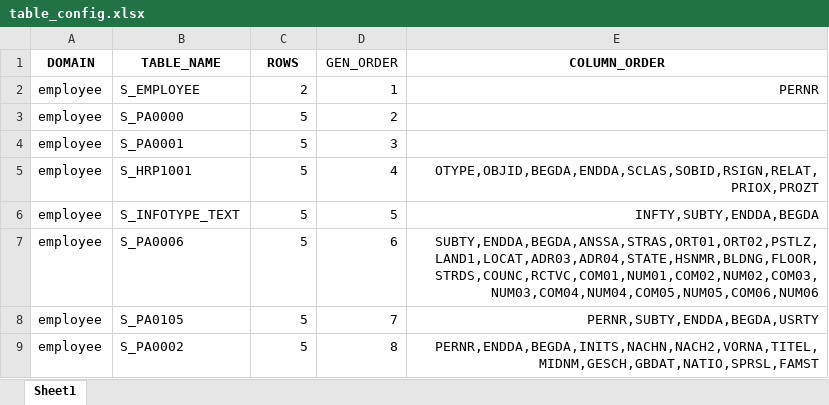
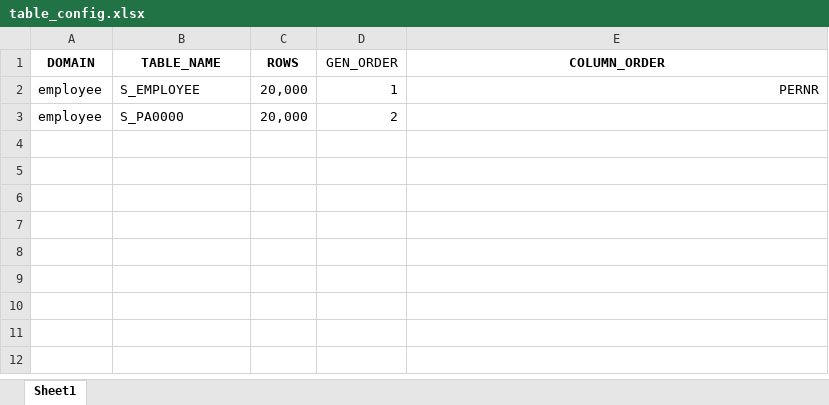
Before and after one commit to carlohakkoda1/synthetic-data-generator, an Excel workbook: config/table_config.xlsx, sheet Sheet1, drawn as a sheet; values as stored, in another font and other column widths than the file's, no borders; the diff names each change by its address in the sheet, - before the commit and + after, or states it on an @@ line.

```diff
--- a/config/table_config.xlsx (sheet Sheet1)
+++ b/config/table_config.xlsx (sheet Sheet1)
-C2 (ROWS): 2
+C2 (ROWS): 20,000
-C3 (ROWS): 5
+C3 (ROWS): 20,000
-row 4: employee | S_PA0001 | 5 | 3
-row 5: employee | S_HRP1001 | 5 | 4 | OTYPE,OBJID,BEGDA,ENDDA,SCLAS,SOBID,RSIGN,RELAT,PRIOX,PROZT
-row 6: employee | S_INFOTYPE_TEXT | 5 | 5 | INFTY,SUBTY,ENDDA,BEGDA
-row 7: employee | S_PA0006 | 5 | 6 | SUBTY,ENDDA,BEGDA,ANSSA,STRAS,ORT01,ORT02,PSTLZ,LAND1,LOCAT,ADR03,ADR04,STATE,HSNMR,BLDNG,FLOOR,STRDS,COUNC,RCTVC,COM01,NUM01,COM02,NUM02,COM03,NUM03,COM04,NUM04,COM05,NUM05,COM06,NUM06
-row 8: employee | S_PA0105 | 5 | 7 | PERNR,SUBTY,ENDDA,BEGDA,USRTY
-row 9: employee | S_PA0002 | 5 | 8 | PERNR,ENDDA,BEGDA,INITS,NACHN,NACH2,VORNA,TITEL,MIDNM,GESCH,GBDAT,NATIO,SPRSL,FAMST
```
Also changed, not shown: definitions/employee.xlsx, 2 other files.
